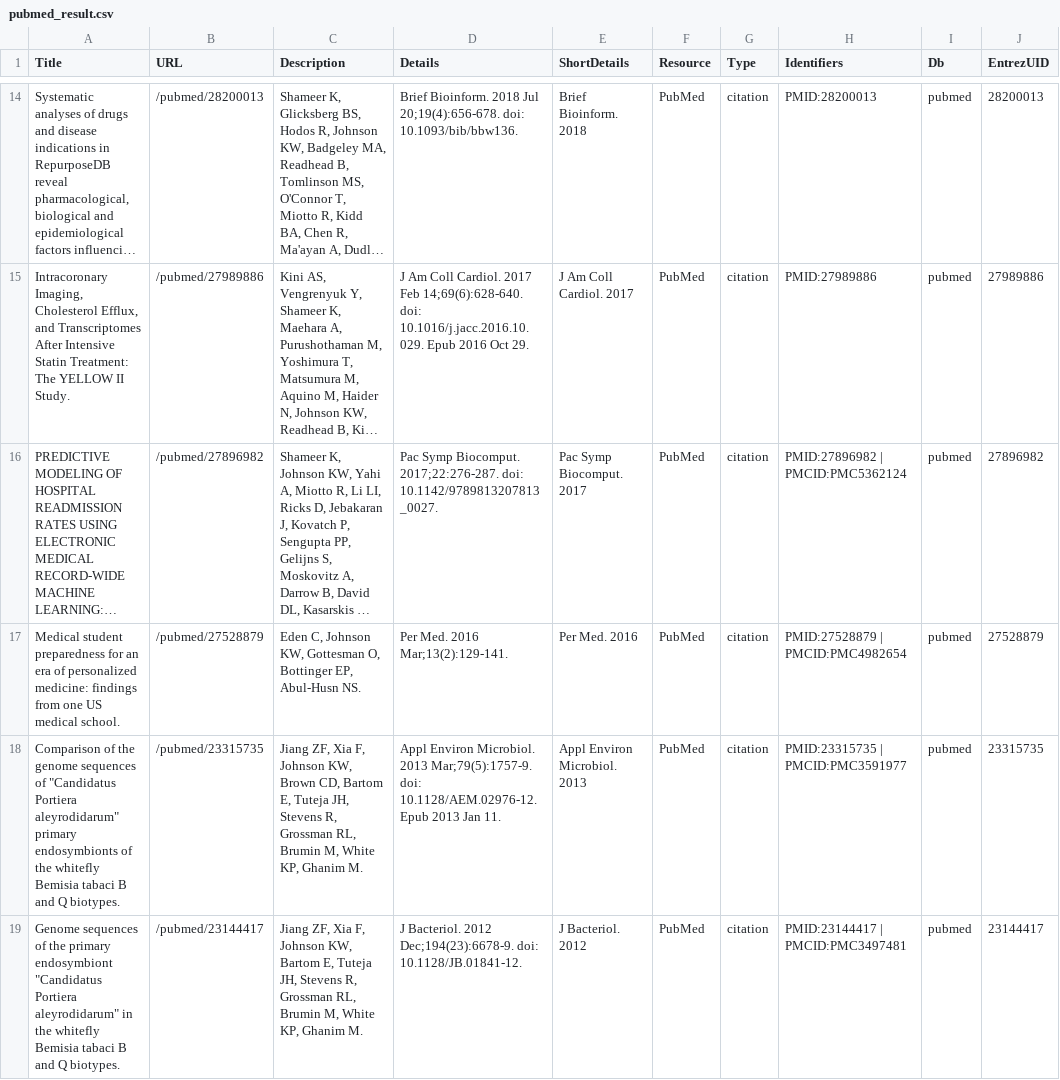
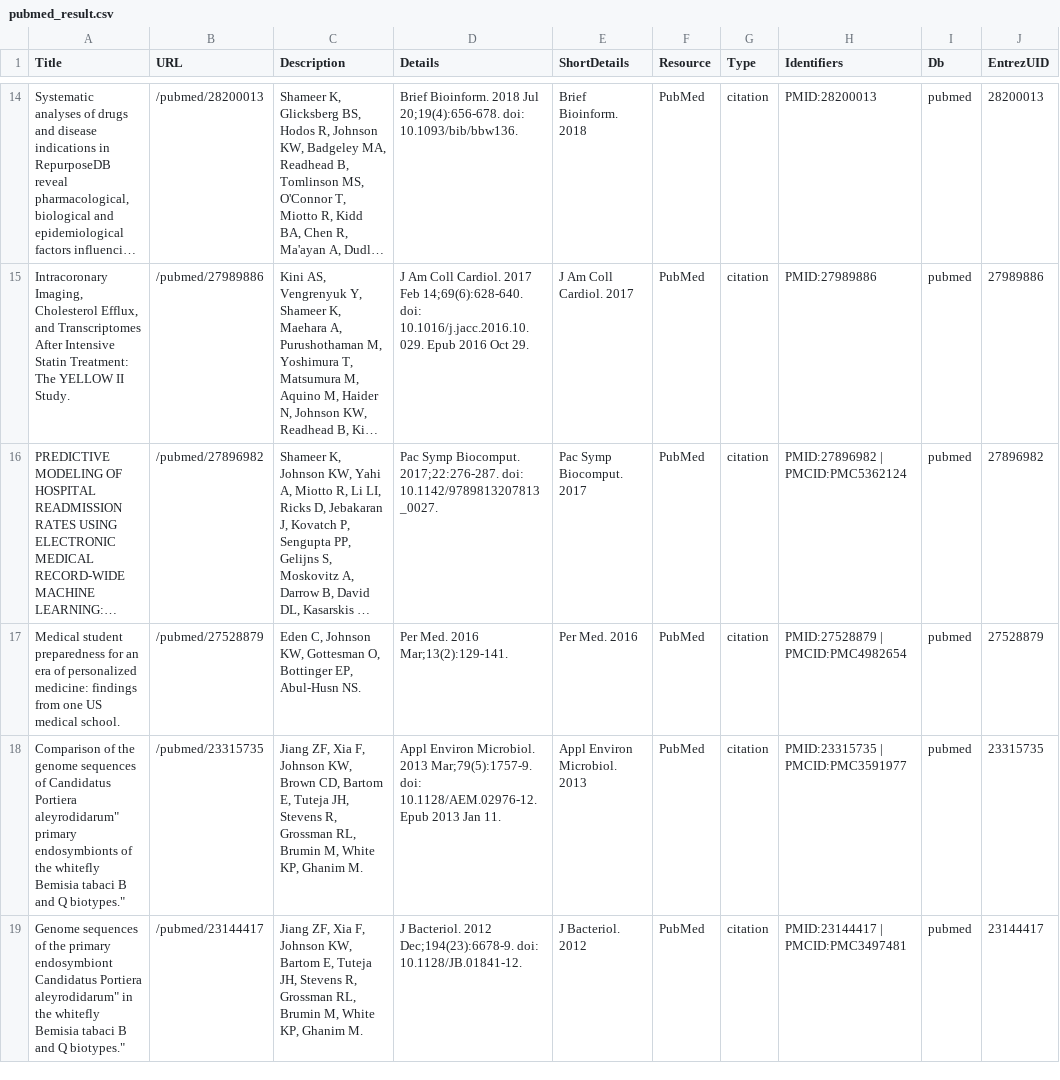
Before and after one commit to kippjohnson/website, a CSV file: _data/pubmed_result.csv, drawn as a sheet; only a part is shown, gaps mark what is left out; long unchanged cells end in …; the diff names each change by its address in the sheet, - before the commit and + after, or states it on an @@ line.

```diff
--- a/_data/pubmed_result.csv
+++ b/_data/pubmed_result.csv
-A18 (Title): …sequences of "Candidatus Portiera aleyrodidarum" primary endosymbionts of the whitefly Bemisia tabaci B and Q biotypes.
+A18 (Title): …sequences of Candidatus Portiera aleyrodidarum" primary endosymbionts of the whitefly Bemisia tabaci B and Q biotypes."
-A19 (Title): …primary endosymbiont "Candidatus Portiera aleyrodidarum" in the whitefly Bemisia tabaci B and Q biotypes.
+A19 (Title): …primary endosymbiont Candidatus Portiera aleyrodidarum" in the whitefly Bemisia tabaci B and Q biotypes."
```
Also changed, not shown: 9 other files.
